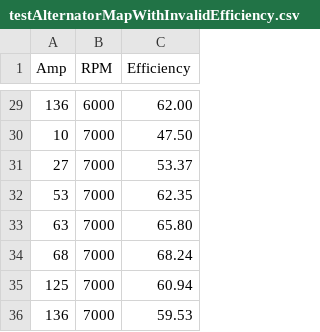
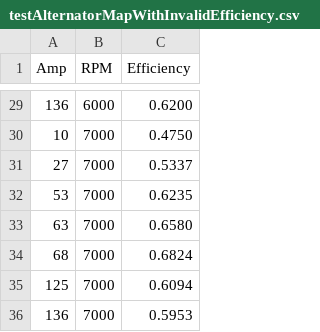
Before and after one commit to tanawadeatharva/BharatVECTO, a CSV file: VECTOAux/VectoAuxiliariesTests/TestFiles/testAlternatorMapWithInvalidEfficiency.csv, drawn as a sheet; only a part is shown, gaps mark what is left out; the diff covers the shown part only.

```diff
--- a/VECTOAux/VectoAuxiliariesTests/TestFiles/testAlternatorMapWithInvalidEfficiency.csv
+++ b/VECTOAux/VectoAuxiliariesTests/TestFiles/testAlternatorMapWithInvalidEfficiency.csv
@@ -29,8 +29,8 @@ Amp,RPM,Efficiency
-136,6000,62.00
-10,7000,47.50
-27,7000,53.37
-53,7000,62.35
-63,7000,65.80
-68,7000,68.24
-125,7000,60.94
-136,7000,59.53
+136,6000,0.6200
+10,7000,0.4750
+27,7000,0.5337
+53,7000,0.6235
+63,7000,0.6580
+68,7000,0.6824
+125,7000,0.6094
+136,7000,0.5953
```
Also changed, not shown: 21 edited cells elsewhere in this file, 3 other files.
